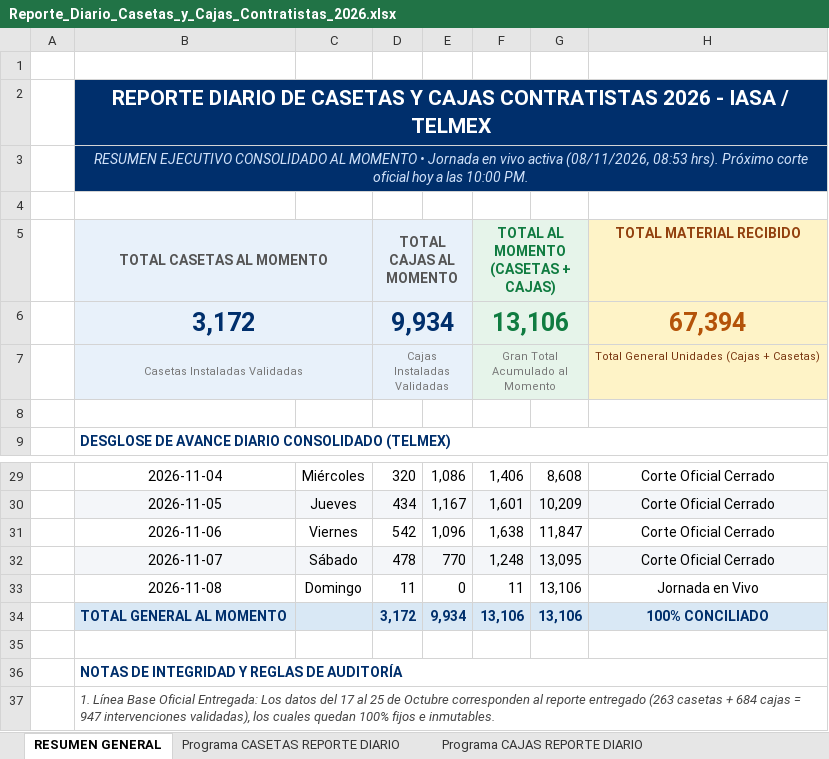
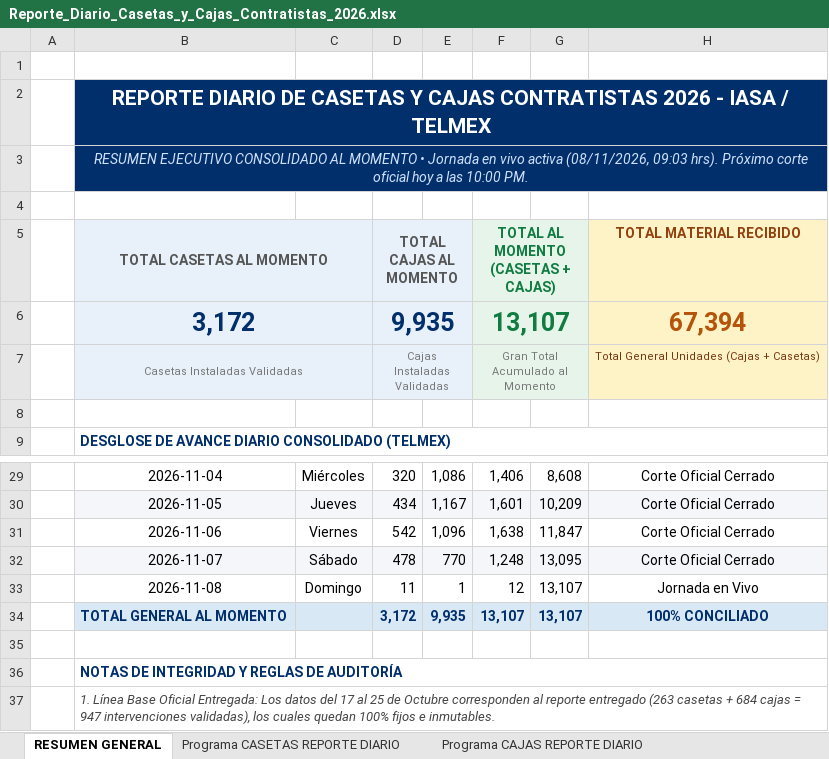
Before and after one commit to pahernandez-sys/dashboard-imagen-telmex, an Excel workbook: data/Reporte_Diario_Casetas_y_Cajas_Contratistas_2026.xlsx, sheet RESUMEN GENERAL, drawn as a sheet; only a part is shown, gaps mark what is left out; values as stored, in another font and other column widths than the file's, no borders; the diff names each change by its address in the sheet, - before the commit and + after, or states it on an @@ line.

```diff
--- a/data/Reporte_Diario_Casetas_y_Cajas_Contratistas_2026.xlsx (sheet RESUMEN GENERAL)
+++ b/data/Reporte_Diario_Casetas_y_Cajas_Contratistas_2026.xlsx (sheet RESUMEN GENERAL)
-B3: …activa (08/11/2026, 08:53 hrs). Próximo…
+B3: …activa (08/11/2026, 09:03 hrs). Próximo…
-D6: 9,934
+D6: 9,935
-F6: 13,106
+F6: 13,107
-E33: 0
+E33: 1
-F33: 11
+F33: 12
-G33:G34: 13,106
+G33:G34: 13,107
-E34: 9,934
+E34: 9,935
-F34: 13,106
+F34: 13,107
```
Also changed, not shown: sheet Programa CAJAS REPORTE DIARIO, sheet Programa CASETAS REPORTE DIARIO, 3 other files.
